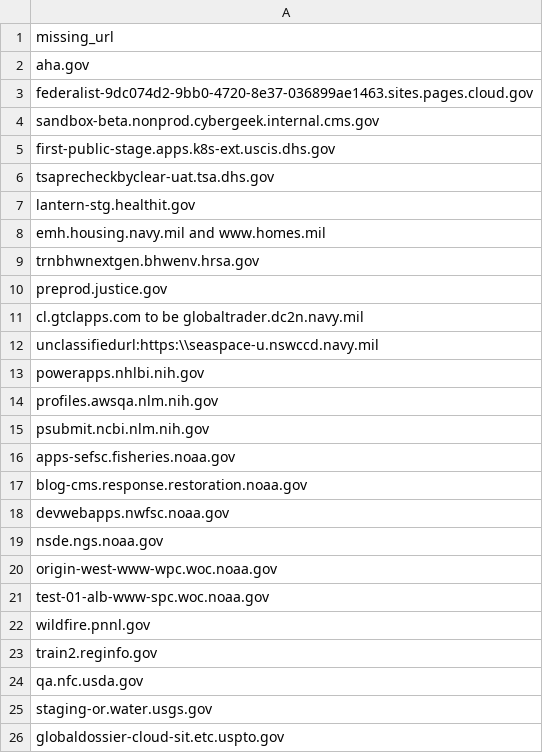
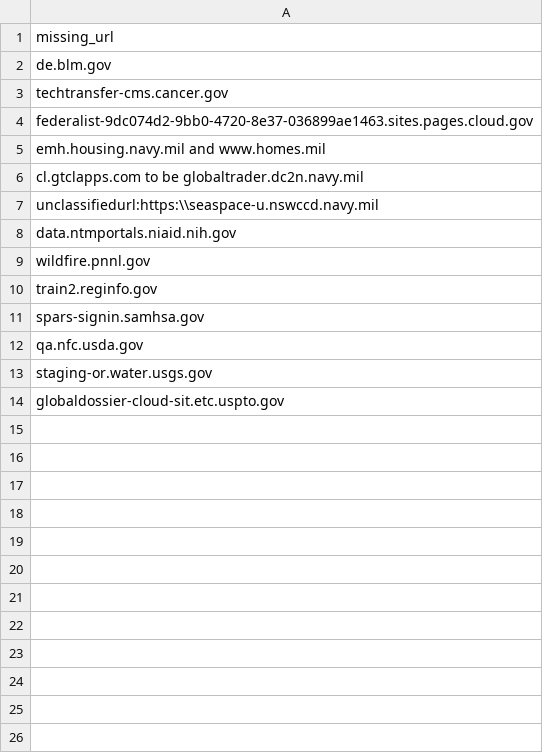
Before and after one commit to GSA/site-scanning-analysis, a CSV file: reports/missing-target-url-in-snapshot.csv, drawn as a sheet.

```diff
--- a/reports/missing-target-url-in-snapshot.csv
+++ b/reports/missing-target-url-in-snapshot.csv
@@ -1,24 +1,12 @@
 missing_url
-aha.gov
+de.blm.gov
+techtransfer-cms.cancer.gov
 federalist-9dc074d2-9bb0-4720-8e37-036899ae1463.sites.pages.cloud.gov
-sandbox-beta.nonprod.cybergeek.internal.cms.gov
-first-public-stage.apps.k8s-ext.uscis.dhs.gov
-tsaprecheckbyclear-uat.tsa.dhs.gov
-lantern-stg.healthit.gov
 emh.housing.navy.mil and www.homes.mil
-trnbhwnextgen.bhwenv.hrsa.gov
-preprod.justice.gov
 cl.gtclapps.com to be globaltrader.dc2n.navy.mil
 unclassifiedurl:https:\\seaspace-u.nswccd.navy.mil
-powerapps.nhlbi.nih.gov
-profiles.awsqa.nlm.nih.gov
-psubmit.ncbi.nlm.nih.gov
-apps-sefsc.fisheries.noaa.gov
-blog-cms.response.restoration.noaa.gov
-devwebapps.nwfsc.noaa.gov
-nsde.ngs.noaa.gov
-origin-west-www-wpc.woc.noaa.gov
-test-01-alb-www-spc.woc.noaa.gov
+data.ntmportals.niaid.nih.gov
 wildfire.pnnl.gov
 train2.reginfo.gov
+spars-signin.samhsa.gov
 qa.nfc.usda.gov
```
